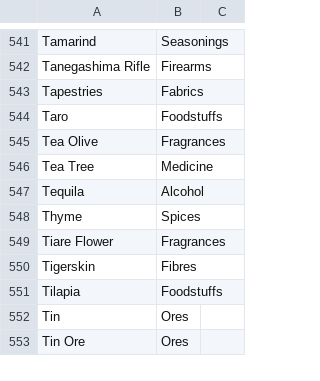
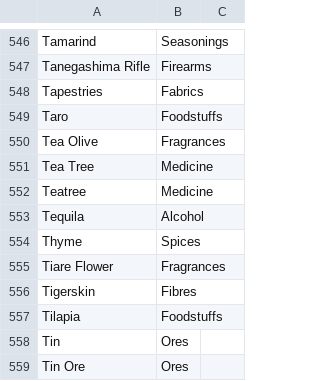
Before and after one commit to loise888999/OcrTradingBackend, a CSV file: Data/trade-goods.csv, drawn as a sheet; only a part is shown, gaps mark what is left out; the diff covers the shown part only; the diff names each change by its address in the sheet, - before the commit and + after, or states it on an @@ line.

```diff
--- a/Data/trade-goods.csv
+++ b/Data/trade-goods.csv
+row 552: Teatree | Medicine
```
Also changed, not shown: 5 added rows elsewhere in this file, 5 other files.
